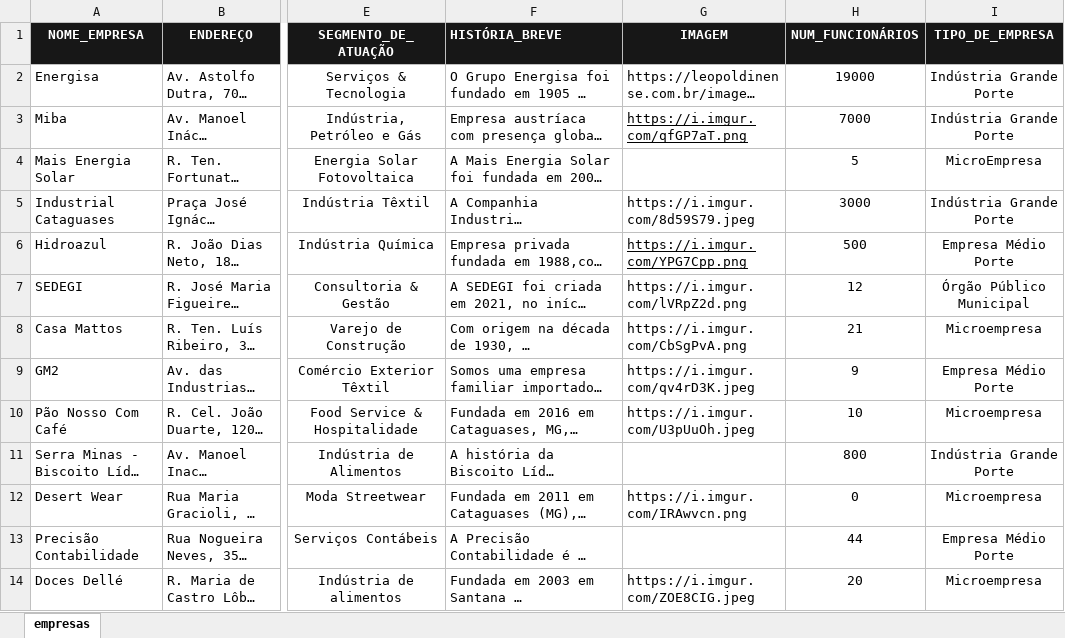
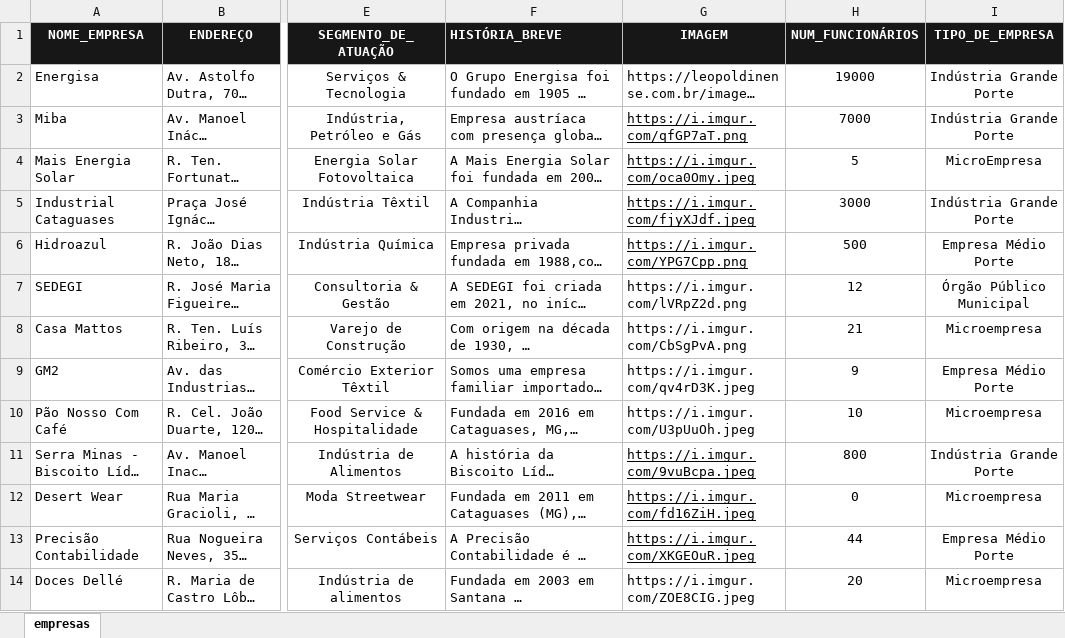
Before and after one commit to iuryxavierdp/IFEmpresas, an Excel workbook: dados/empresa.xlsx, sheet empresas, drawn as a sheet; only a part is shown, gaps mark what is left out; long unchanged cells end in …; values as stored, in another font and other column widths than the file's, no borders; conditional formats not drawn; the diff names each change by its address in the sheet, - before the commit and + after, or states it on an @@ line.

```diff
--- a/dados/empresa.xlsx (sheet empresas)
+++ b/dados/empresa.xlsx (sheet empresas)
-G4 (IMAGEM): (empty)
+G4 (IMAGEM): https://i.imgur.com/oca0Omy.jpeg
-G5 (IMAGEM): https://i.imgur.com/8d59S79.jpeg
+G5 (IMAGEM): https://i.imgur.com/fjyXJdf.jpeg
-G5 underline: off
+G5 underline: on
-G11 (IMAGEM): (empty)
+G11 (IMAGEM): https://i.imgur.com/9vuBcpa.jpeg
-G12 (IMAGEM): https://i.imgur.com/IRAwvcn.png
+G12 (IMAGEM): https://i.imgur.com/fd16ZiH.jpeg
-G12 underline: off
+G12 underline: on
-G13 (IMAGEM): (empty)
+G13 (IMAGEM): https://i.imgur.com/XKGEOuR.jpeg
```
Also changed, not shown: dados/empresa_en.xlsx, 3 other files.
